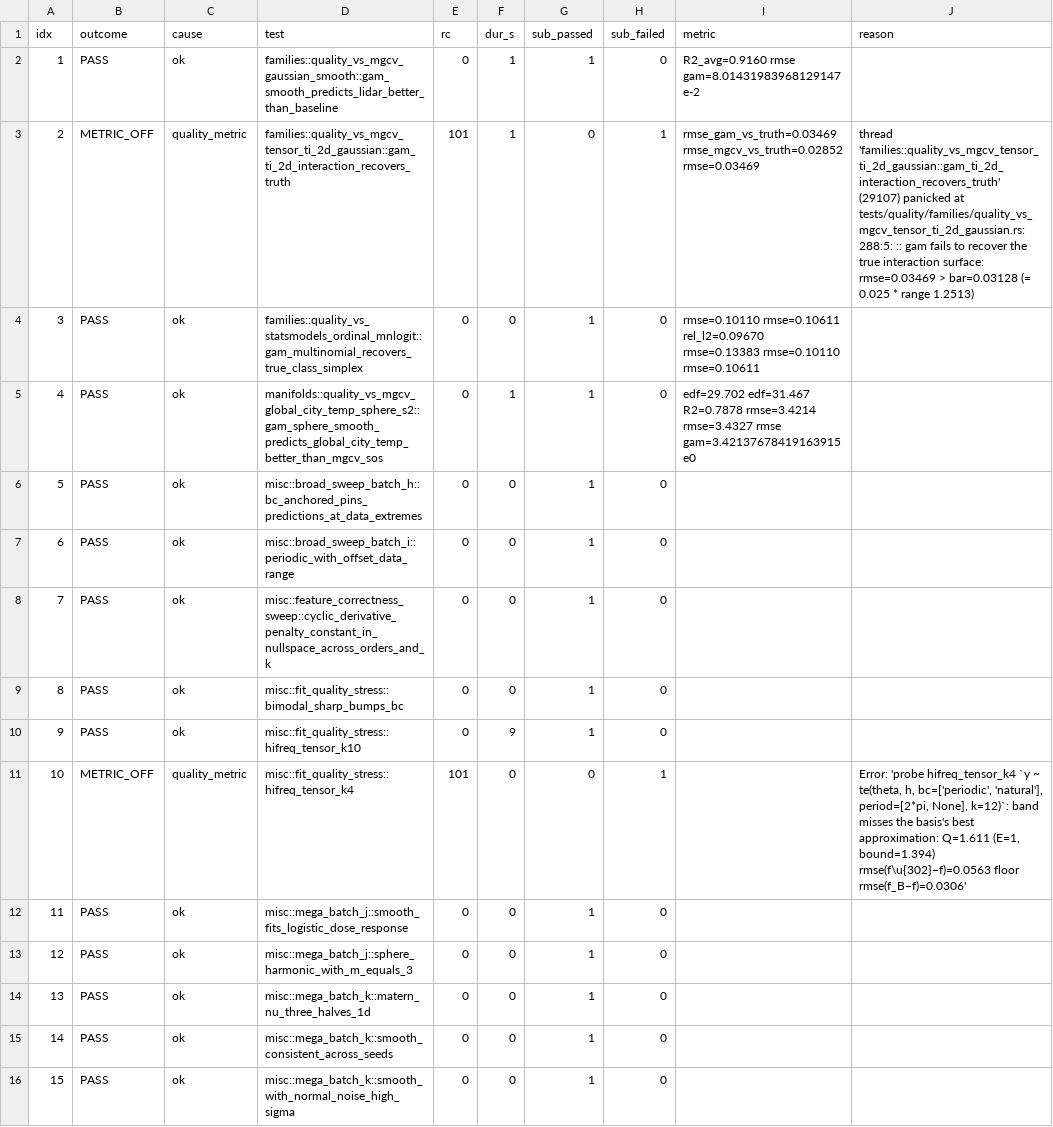
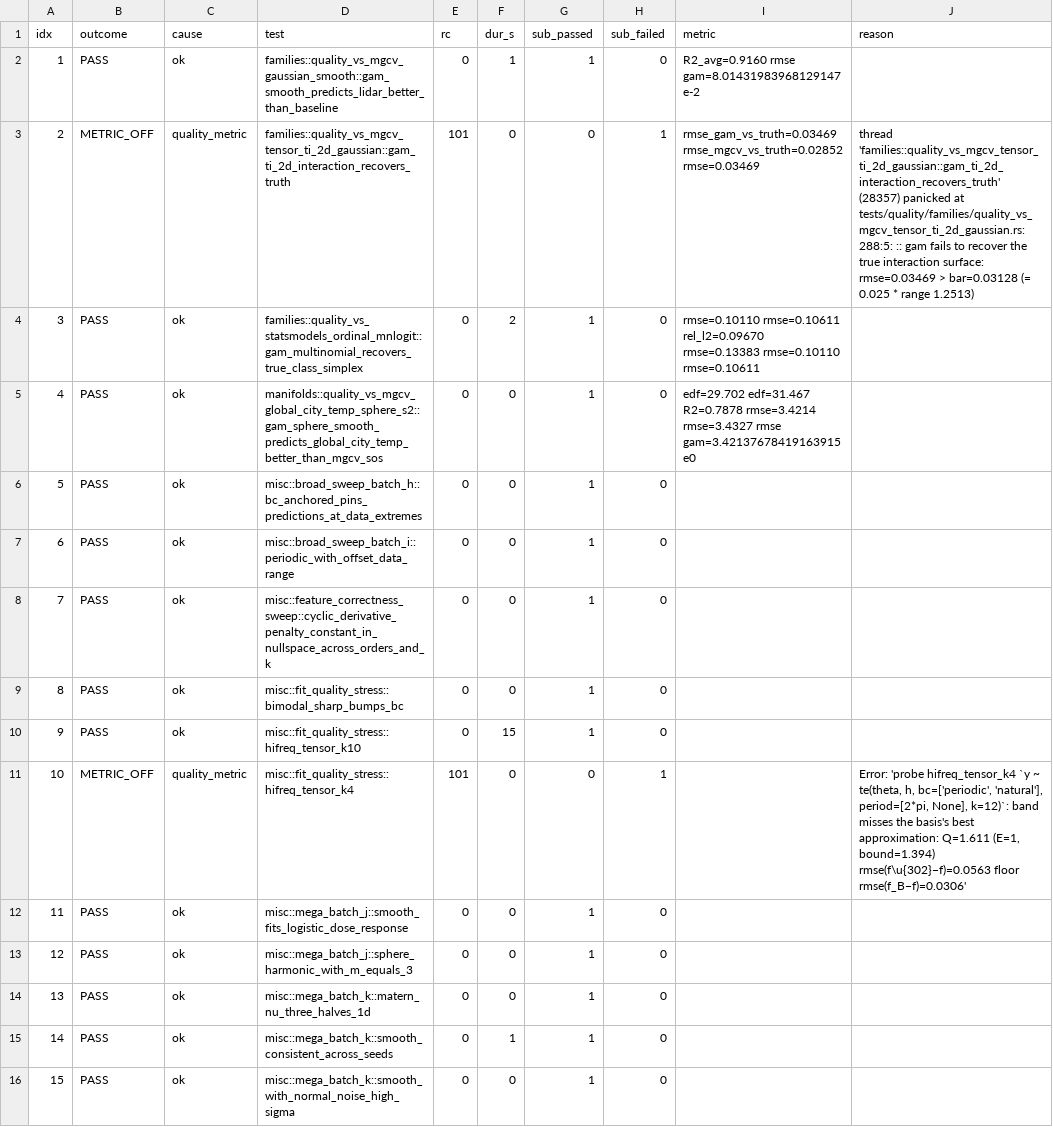
Before and after one commit to HomunculusLabs/gam, a TSV file: bench/gha_results/reference-quality/quality_results.tsv, drawn as a sheet; only a part is shown; the diff covers the shown part only.

```diff
--- a/bench/gha_results/reference-quality/quality_results.tsv
+++ b/bench/gha_results/reference-quality/quality_results.tsv
@@ -2,5 +2,5 @@ idx	outcome	cause	test	rc	dur_s	sub_passed	sub_failed	metric	reason
 1	PASS	ok	families::quality_vs_mgcv_gaussian_smooth::gam_smooth_predicts_lidar_better_than_baseline	0	1	1	0	R2_avg=0.9160 rmse gam=8.01431983968129147e-2 	
-2	METRIC_OFF	quality_metric	families::quality_vs_mgcv_tensor_ti_2d_gaussian::gam_ti_2d_interaction_recovers_truth	101	1	0	1	rmse_gam_vs_truth=0.03469 rmse_mgcv_vs_truth=0.02852 rmse=0.03469 	thread 'families::quality_vs_mgcv_tensor_ti_2d_gaussian::gam_ti_2d_interaction_recovers_truth' (29107) panicked at tests/quality/families/quality_vs_mgcv_tensor_ti_2d_gaussian.rs:288:5: :: gam fails to recover the true interaction surface: rmse=0.03469 > bar=0.03128 (= 0.025 * range 1.2513)
-3	PASS	ok	families::quality_vs_statsmodels_ordinal_mnlogit::gam_multinomial_recovers_true_class_simplex	0	0	1	0	rmse=0.10110 rmse=0.10611 rel_l2=0.09670 rmse=0.13383 rmse=0.10110 rmse=0.10611 	
-4	PASS	ok	manifolds::quality_vs_mgcv_global_city_temp_sphere_s2::gam_sphere_smooth_predicts_global_city_temp_better_than_mgcv_sos	0	1	1	0	edf=29.702 edf=31.467 R2=0.7878 rmse=3.4214 rmse=3.4327 rmse gam=3.42137678419163915e0 	
+2	METRIC_OFF	quality_metric	families::quality_vs_mgcv_tensor_ti_2d_gaussian::gam_ti_2d_interaction_recovers_truth	101	0	0	1	rmse_gam_vs_truth=0.03469 rmse_mgcv_vs_truth=0.02852 rmse=0.03469 	thread 'families::quality_vs_mgcv_tensor_ti_2d_gaussian::gam_ti_2d_interaction_recovers_truth' (28357) panicked at tests/quality/families/quality_vs_mgcv_tensor_ti_2d_gaussian.rs:288:5: :: gam fails to recover the true interaction surface: rmse=0.03469 > bar=0.03128 (= 0.025 * range 1.2513)
+3	PASS	ok	families::quality_vs_statsmodels_ordinal_mnlogit::gam_multinomial_recovers_true_class_simplex	0	2	1	0	rmse=0.10110 rmse=0.10611 rel_l2=0.09670 rmse=0.13383 rmse=0.10110 rmse=0.10611 	
+4	PASS	ok	manifolds::quality_vs_mgcv_global_city_temp_sphere_s2::gam_sphere_smooth_predicts_global_city_temp_better_than_mgcv_sos	0	0	1	0	edf=29.702 edf=31.467 R2=0.7878 rmse=3.4214 rmse=3.4327 rmse gam=3.42137678419163915e0 	
 5	PASS	ok	misc::broad_sweep_batch_h::bc_anchored_pins_predictions_at_data_extremes	0	0	1	0		
@@ -9,3 +9,3 @@ idx	outcome	cause	test	rc	dur_s	sub_passed	sub_failed	metric	reason
 8	PASS	ok	misc::fit_quality_stress::bimodal_sharp_bumps_bc	0	0	1	0		
-9	PASS	ok	misc::fit_quality_stress::hifreq_tensor_k10	0	9	1	0		
+9	PASS	ok	misc::fit_quality_stress::hifreq_tensor_k10	0	15	1	0		
 10	METRIC_OFF	quality_metric	misc::fit_quality_stress::hifreq_tensor_k4	101	0	0	1		Error: 'probe hifreq_tensor_k4 `y ~ te(theta, h, bc=['periodic', 'natural'], period=[2*pi, None], k=12)`: band misses the basis's best approximation: Q=1.611 (E=1, bound=1.394) rmse(f\u{302}−f)=0.0563 floor rmse(f_B−f)=0.0306'
@@ -14,3 +14,3 @@ idx	outcome	cause	test	rc	dur_s	sub_passed	sub_failed	metric	reason
 13	PASS	ok	misc::mega_batch_k::matern_nu_three_halves_1d	0	0	1	0		
-14	PASS	ok	misc::mega_batch_k::smooth_consistent_across_seeds	0	0	1	0		
+14	PASS	ok	misc::mega_batch_k::smooth_consistent_across_seeds	0	1	1	0		
 15	PASS	ok	misc::mega_batch_k::smooth_with_normal_noise_high_sigma	0	0	1	0		
```
Also changed, not shown: 152 edited cells elsewhere in this file, 3 other files.
